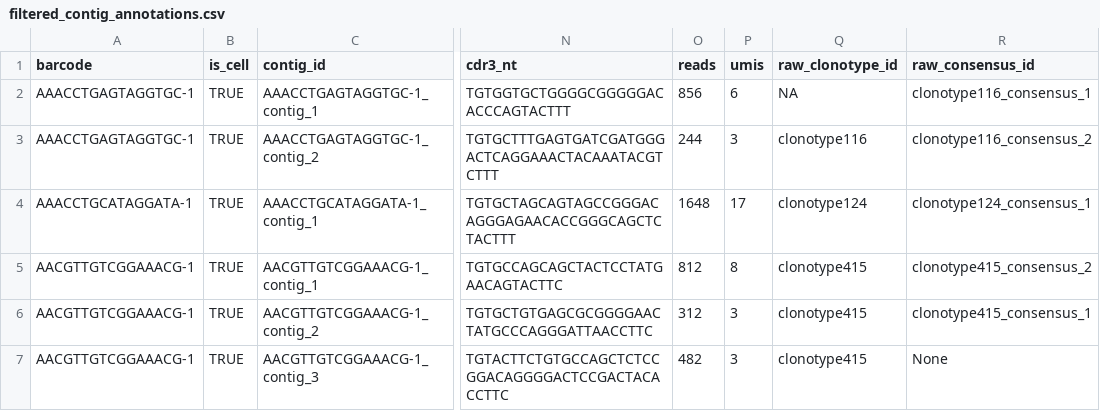
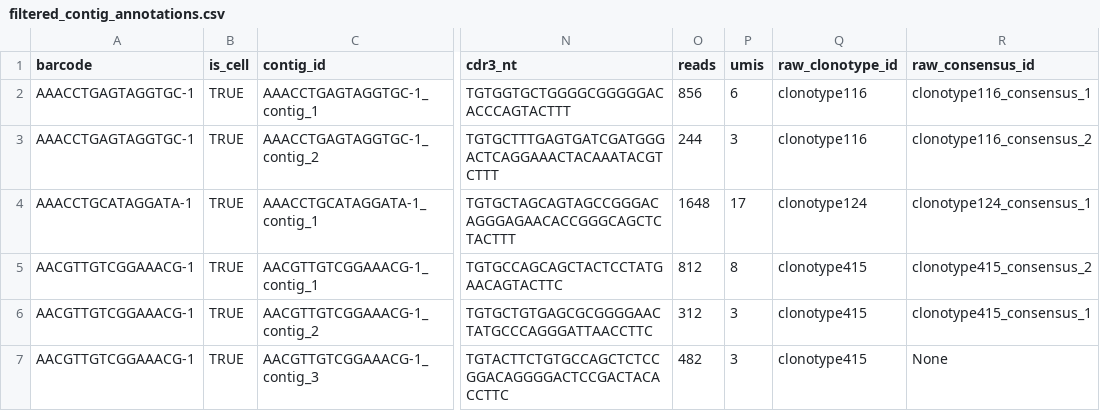
Before and after one commit to rnabioco/djvdj, a CSV file: inst/extdata/tcr_1/outs/filtered_contig_annotations.csv, drawn as a sheet; only a part is shown, gaps mark what is left out; the diff names each change by its address in the sheet, - before the commit and + after, or states it on an @@ line.

Commit message:
updated tcr_1 test data

```diff
--- a/inst/extdata/tcr_1/outs/filtered_contig_annotations.csv
+++ b/inst/extdata/tcr_1/outs/filtered_contig_annotations.csv
-Q2 (raw_clonotype_id): NA
+Q2 (raw_clonotype_id): clonotype116
```
Also changed, not shown: inst/extdata/bad_bcr_1/outs/filtered_contig_annotations.csv, 8 other files.
